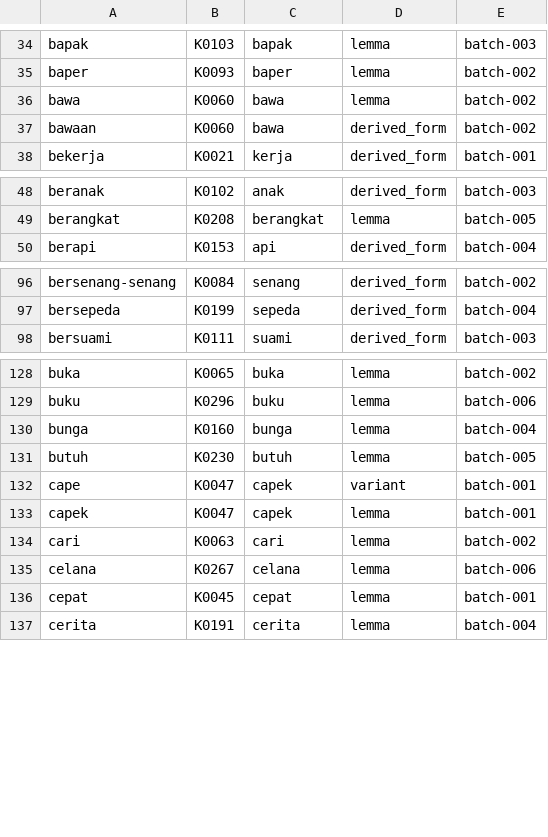
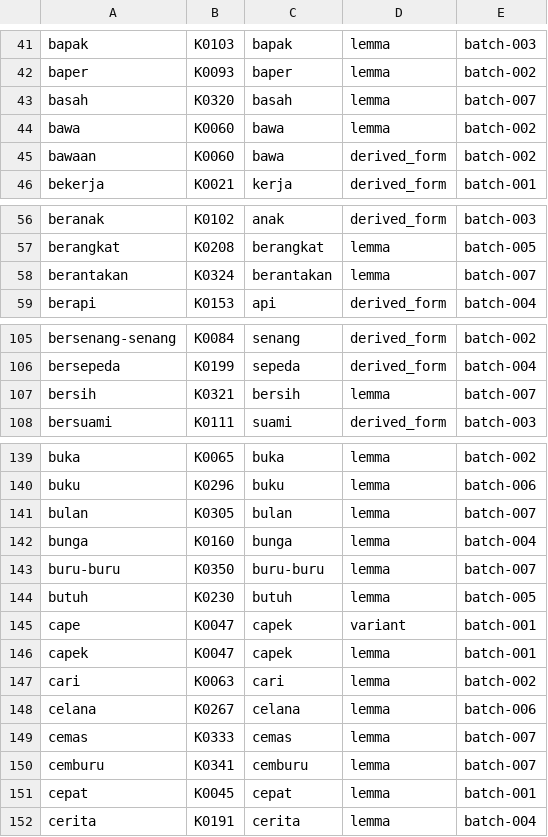
Before and after one commit to semoliginon-ops/Lexara-Chatbot, a TSV file: data/kamus/index/a-c.tsv, drawn as a sheet; only a part is shown, gaps mark what is left out; the diff covers the shown part only.

Commit message:
Update a-c token index for batch 007

```diff
--- a/data/kamus/index/a-c.tsv
+++ b/data/kamus/index/a-c.tsv
@@ -35,2 +42,3 @@ bapak	K0103	bapak	lemma	batch-003
 baper	K0093	baper	lemma	batch-002
+basah	K0320	basah	lemma	batch-007
 bawa	K0060	bawa	lemma	batch-002
@@ -49,2 +57,3 @@ beranak	K0102	anak	derived_form	batch-003
 berangkat	K0208	berangkat	lemma	batch-005
+berantakan	K0324	berantakan	lemma	batch-007
 berapi	K0153	api	derived_form	batch-004
@@ -97,2 +106,3 @@ bersenang-senang	K0084	senang	derived_form	batch-002
 bersepeda	K0199	sepeda	derived_form	batch-004
+bersih	K0321	bersih	lemma	batch-007
 bersuami	K0111	suami	derived_form	batch-003
@@ -129,3 +140,5 @@ buka	K0065	buka	lemma	batch-002
 buku	K0296	buku	lemma	batch-006
+bulan	K0305	bulan	lemma	batch-007
 bunga	K0160	bunga	lemma	batch-004
+buru-buru	K0350	buru-buru	lemma	batch-007
 butuh	K0230	butuh	lemma	batch-005
@@ -135,2 +148,4 @@ cari	K0063	cari	lemma	batch-002
 celana	K0267	celana	lemma	batch-006
+cemas	K0333	cemas	lemma	batch-007
+cemburu	K0341	cemburu	lemma	batch-007
 cepat	K0045	cepat	lemma	batch-001
```
Also changed, not shown: 9 added rows elsewhere in this file.
